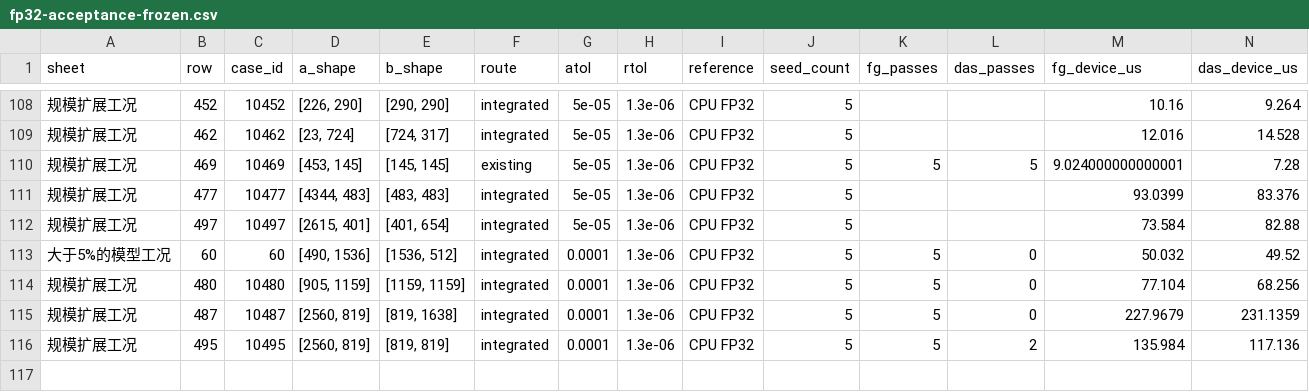
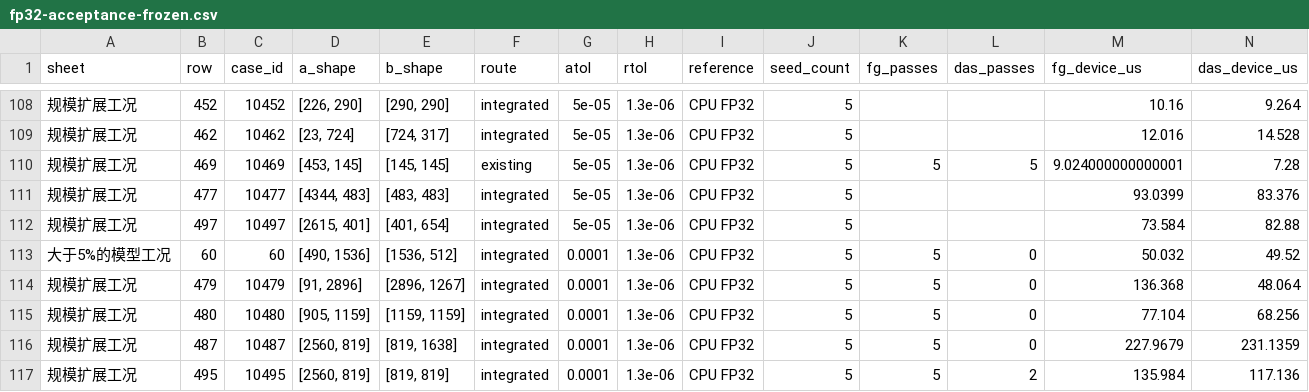
Before and after one commit to Hsmall-lemon/FlagGems, a CSV file: docs/hygon-optimization/mm/reproduce-fp32-acceptance/fp32-acceptance-frozen.csv, drawn as a sheet; only a part is shown, gaps mark what is left out; rows hold the shown columns only; the diff names each change by its address in the sheet, - before the commit and + after, or states it on an @@ line.

```diff
--- a/docs/hygon-optimization/mm/reproduce-fp32-acceptance/fp32-acceptance-frozen.csv
+++ b/docs/hygon-optimization/mm/reproduce-fp32-acceptance/fp32-acceptance-frozen.csv
+row 114: 规模扩展工况 | 479 | 10479 | [91, 2896] | [2896, 1267] | integrated | 0.0001 | 1.3e-06 | CPU FP32 | 5 | 5 | 0 | 136.368 | 48.064
```
Also changed, not shown: docs/hygon-optimization/mm/reproduce-fp32-acceptance/results.csv, 4 other files.
